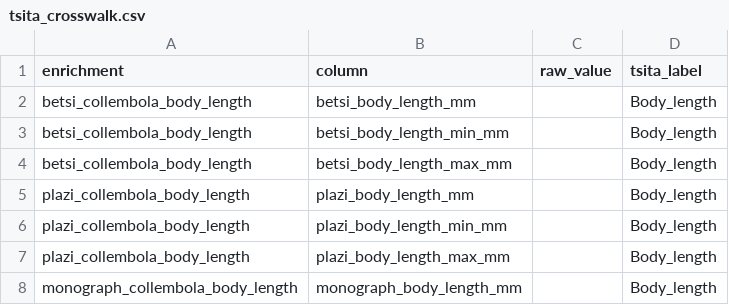
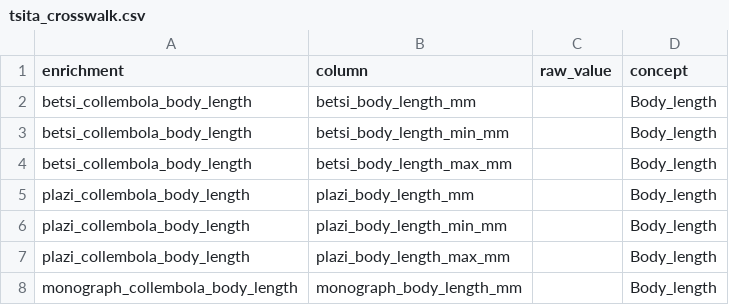
Before and after one commit to gcol33/taxifydb, a CSV file: inst/extdata/tsita_crosswalk.csv, drawn as a sheet; only a part is shown.

```diff
--- a/inst/extdata/tsita_crosswalk.csv
+++ b/inst/extdata/tsita_crosswalk.csv
@@ -1,2 +1,2 @@
-enrichment,column,raw_value,tsita_label
+enrichment,column,raw_value,concept
 betsi_collembola_body_length,betsi_body_length_mm,,Body_length
```
Also changed, not shown: 16 other files.
